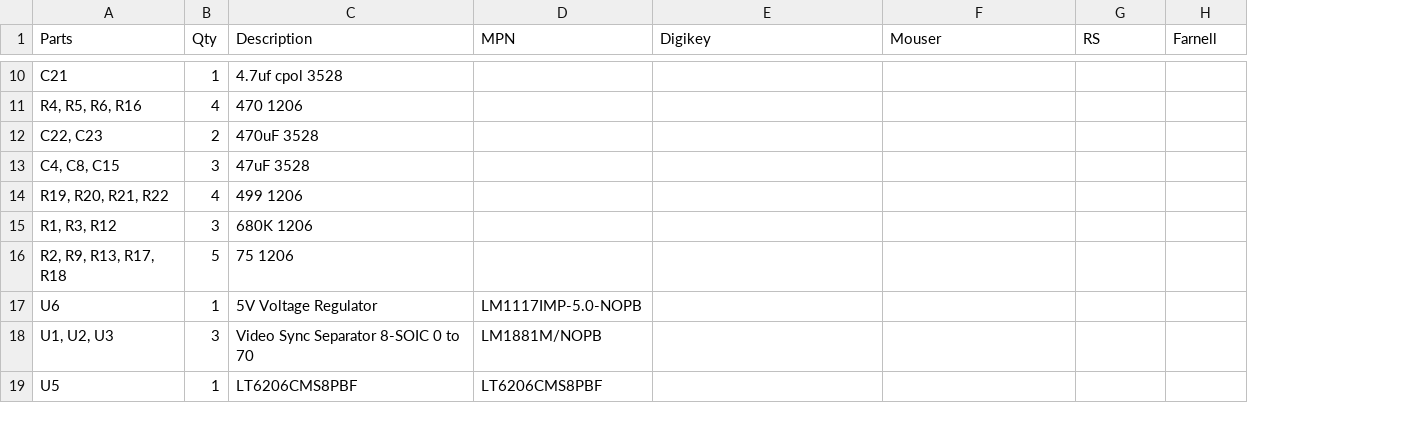
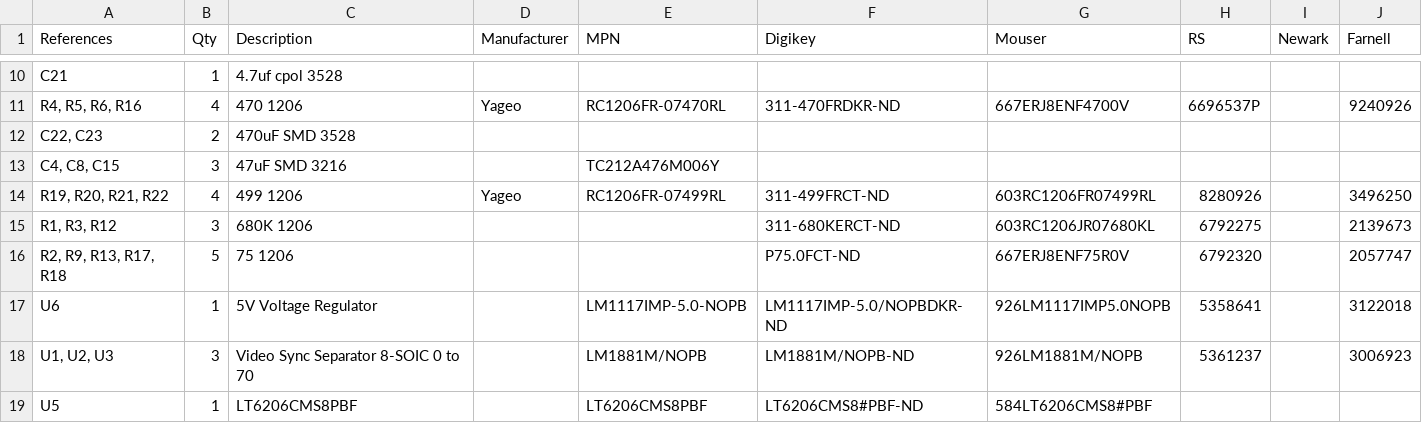
Before and after one commit to jharwinbarrozo/3-ch-diversity-system, a TSV file: fpv-diversity.tsv, drawn as a sheet; only a part is shown, gaps mark what is left out; addresses are those after the commit; the diff covers the shown part only; the diff names each change by its address in the sheet, - before the commit and + after, or states it on an @@ line.

```diff
--- a/fpv-diversity.tsv
+++ b/fpv-diversity.tsv
+column D (Manufacturer), rows 11-14: Yageo |  |  | Yageo
+column I (Newark), empty
-A1: Parts
+A1: References
-E11 (MPN): (empty)
+E11 (MPN): RC1206FR-07470RL
-F11 (Digikey): (empty)
+F11 (Digikey): 311-470FRDKR-ND
-G11 (Mouser): (empty)
+G11 (Mouser): 667ERJ8ENF4700V
-H11 (RS): (empty)
+H11 (RS): 6696537P
-J11 (Farnell): (empty)
+J11 (Farnell): 9240926
-C12 (Description): 470uF 3528
+C12 (Description): 470uF SMD 3528
-C13 (Description): 47uF 3528
+C13 (Description): 47uF SMD 3216
-E13 (MPN): (empty)
+E13 (MPN): TC212A476M006Y
-E14 (MPN): (empty)
+E14 (MPN): RC1206FR-07499RL
-F14 (Digikey): (empty)
+F14 (Digikey): 311-499FRCT-ND
-G14 (Mouser): (empty)
+G14 (Mouser): 603RC1206FR07499RL
-H14 (RS): (empty)
+H14 (RS): 8280926
-J14 (Farnell): (empty)
+J14 (Farnell): 3496250
-F15 (Digikey): (empty)
+F15 (Digikey): 311-680KERCT-ND
-G15 (Mouser): (empty)
+G15 (Mouser): 603RC1206JR07680KL
-H15 (RS): (empty)
+H15 (RS): 6792275
-J15 (Farnell): (empty)
+J15 (Farnell): 2139673
-F16 (Digikey): (empty)
+F16 (Digikey): P75.0FCT-ND
-G16 (Mouser): (empty)
+G16 (Mouser): 667ERJ8ENF75R0V
-H16 (RS): (empty)
+H16 (RS): 6792320
-J16 (Farnell): (empty)
+J16 (Farnell): 2057747
-F17 (Digikey): (empty)
+F17 (Digikey): LM1117IMP-5.0/NOPBDKR-ND
-G17 (Mouser): (empty)
+G17 (Mouser): 926LM1117IMP5.0NOPB
-H17 (RS): (empty)
+H17 (RS): 5358641
-J17 (Farnell): (empty)
+J17 (Farnell): 3122018
-F18 (Digikey): (empty)
+F18 (Digikey): LM1881M/NOPB-ND
-G18 (Mouser): (empty)
+G18 (Mouser): 926LM1881M/NOPB
-H18 (RS): (empty)
+H18 (RS): 5361237
-J18 (Farnell): (empty)
+J18 (Farnell): 3006923
-F19 (Digikey): (empty)
+F19 (Digikey): LT6206CMS8#PBF-ND
-G19 (Mouser): (empty)
+G19 (Mouser): 584LT6206CMS8#PBF
```
Also changed, not shown: 2 added rows, 1 removed row and 29 edited cells elsewhere in this file.
